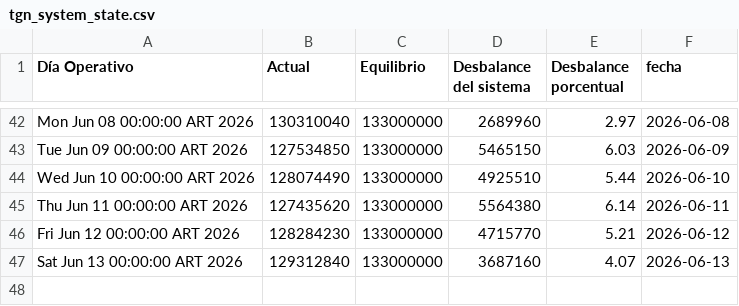
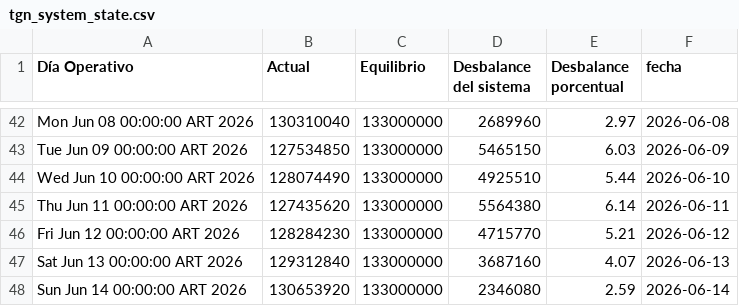
Before and after one commit to mpodeley/estado-del-sistema, a CSV file: data/tgn_system_state.csv, drawn as a sheet; only a part is shown, gaps mark what is left out; the diff names each change by its address in the sheet, - before the commit and + after, or states it on an @@ line.

```diff
--- a/data/tgn_system_state.csv
+++ b/data/tgn_system_state.csv
+row 48: Sun Jun 14 00:00:00 ART 2026 | 130653920 | 133000000 | 2346080 | 2.59 | 2026-06-14
```
Also changed, not shown: data/daily.csv, 2 other files.
